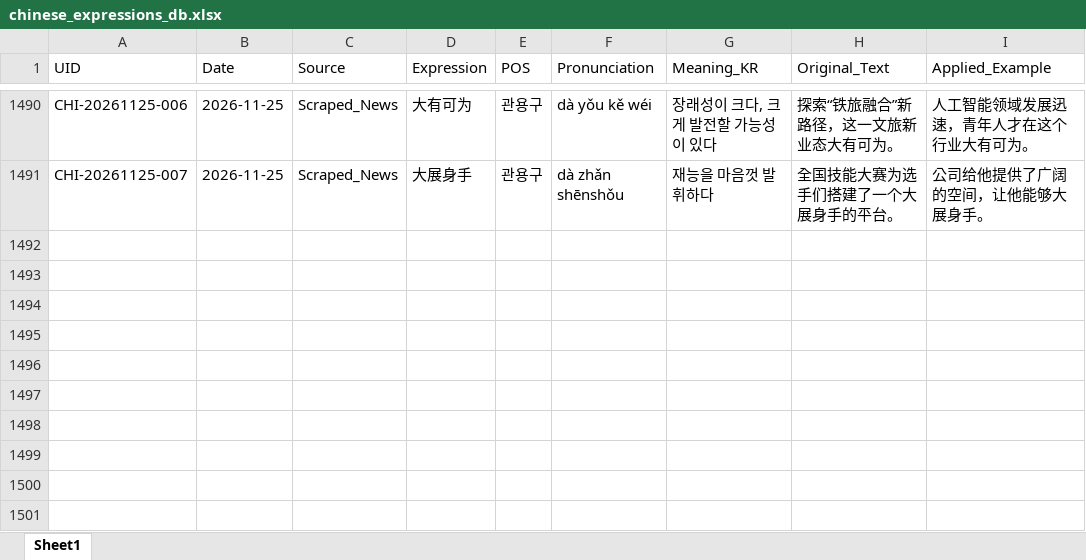
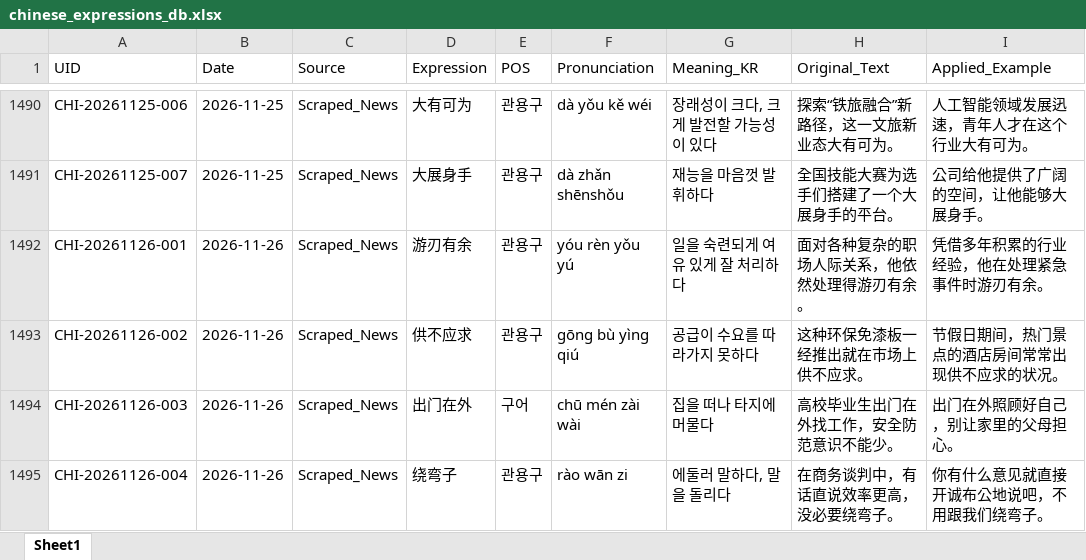
Before and after one commit to woodangtangtangAI/CN-Expressions-Memorize, an Excel workbook: data/01_Database/chinese_expressions_db.xlsx, sheet Sheet1, drawn as a sheet; only a part is shown, gaps mark what is left out; values as stored, in another font and other column widths than the file's, no borders; the diff names each change by its address in the sheet, - before the commit and + after, or states it on an @@ line.

```diff
--- a/data/01_Database/chinese_expressions_db.xlsx (sheet Sheet1)
+++ b/data/01_Database/chinese_expressions_db.xlsx (sheet Sheet1)
+row 1492: CHI-20261126-001 | 2026-11-26 | Scraped_News | 游刃有余 | 관용구 | yóu rèn yǒu yú | 일을 숙련되게 여유 있게 잘 처리하다 | 面对各种复杂的职场人际关系，他依然处理得游刃有余。 | 凭借多年积累的行业经验，他在处理紧急事件时游刃有余。
+row 1493: CHI-20261126-002 | 2026-11-26 | Scraped_News | 供不应求 | 관용구 | gōng bù yìng qiú | 공급이 수요를 따라가지 못하다 | 这种环保免漆板一经推出就在市场上供不应求。 | 节假日期间，热门景点的酒店房间常常出现供不应求的状况。
+row 1494: CHI-20261126-003 | 2026-11-26 | Scraped_News | 出门在外 | 구어 | chū mén zài wài | 집을 떠나 타지에 머물다 | 高校毕业生出门在外找工作，安全防范意识不能少。 | 出门在外照顾好自己，别让家里的父母担心。
+row 1495: CHI-20261126-004 | 2026-11-26 | Scraped_News | 绕弯子 | 관용구 | rào wān zi | 에둘러 말하다, 말을 돌리다 | 在商务谈判中，有话直说效率更高，没必要绕弯子。 | 你有什么意见就直接开诚布公地说吧，不用跟我们绕弯子。
```
Also changed, not shown: 5 other files.
